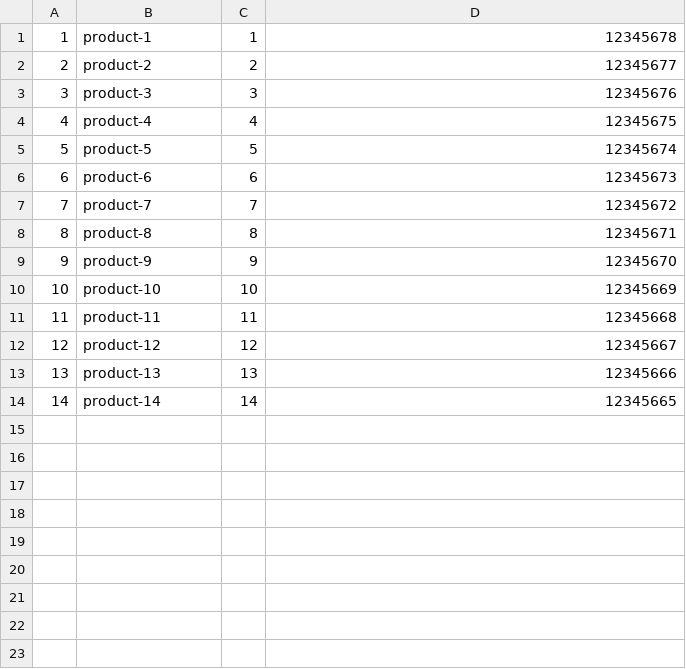
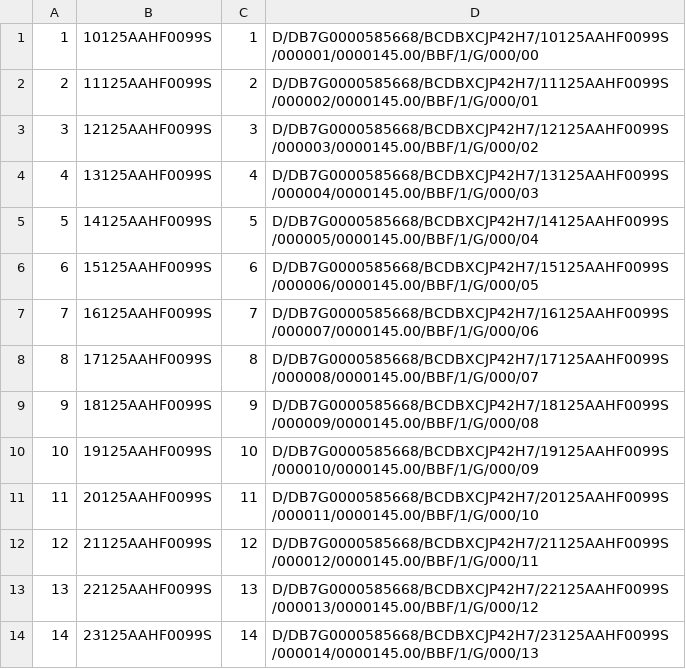
Before and after one commit to jasonjpulikkottil/transaction_manager, a CSV file: sample.csv, drawn as a sheet.

```diff
--- a/sample.csv
+++ b/sample.csv
@@ -1,14 +1,14 @@
-1,product-1,1,12345678
-2,product-2,2,12345677
-3,product-3,3,12345676
-4,product-4,4,12345675
-5,product-5,5,12345674
-6,product-6,6,12345673
-7,product-7,7,12345672
-8,product-8,8,12345671
-9,product-9,9,12345670
-10,product-10,10,12345669
-11,product-11,11,12345668
-12,product-12,12,12345667
-13,product-13,13,12345666
-14,product-14,14,12345665
+1,10125AAHF0099S,1,D/DB7G0000585668/BCDBXCJP42H7/10125AAHF0099S /000001/0000145.00/BBF/1/G/000/00
+2,11125AAHF0099S,2,D/DB7G0000585668/BCDBXCJP42H7/11125AAHF0099S /000002/0000145.00/BBF/1/G/000/01
+3,12125AAHF0099S,3,D/DB7G0000585668/BCDBXCJP42H7/12125AAHF0099S /000003/0000145.00/BBF/1/G/000/02
+4,13125AAHF0099S,4,D/DB7G0000585668/BCDBXCJP42H7/13125AAHF0099S /000004/0000145.00/BBF/1/G/000/03
+5,14125AAHF0099S,5,D/DB7G0000585668/BCDBXCJP42H7/14125AAHF0099S /000005/0000145.00/BBF/1/G/000/04
+6,15125AAHF0099S,6,D/DB7G0000585668/BCDBXCJP42H7/15125AAHF0099S /000006/0000145.00/BBF/1/G/000/05
+7,16125AAHF0099S,7,D/DB7G0000585668/BCDBXCJP42H7/16125AAHF0099S /000007/0000145.00/BBF/1/G/000/06
+8,17125AAHF0099S,8,D/DB7G0000585668/BCDBXCJP42H7/17125AAHF0099S /000008/0000145.00/BBF/1/G/000/07
+9,18125AAHF0099S,9,D/DB7G0000585668/BCDBXCJP42H7/18125AAHF0099S /000009/0000145.00/BBF/1/G/000/08
+10,19125AAHF0099S,10,D/DB7G0000585668/BCDBXCJP42H7/19125AAHF0099S /000010/0000145.00/BBF/1/G/000/09
+11,20125AAHF0099S,11,D/DB7G0000585668/BCDBXCJP42H7/20125AAHF0099S /000011/0000145.00/BBF/1/G/000/10
+12,21125AAHF0099S,12,D/DB7G0000585668/BCDBXCJP42H7/21125AAHF0099S /000012/0000145.00/BBF/1/G/000/11
+13,22125AAHF0099S,13,D/DB7G0000585668/BCDBXCJP42H7/22125AAHF0099S /000013/0000145.00/BBF/1/G/000/12
+14,23125AAHF0099S,14,D/DB7G0000585668/BCDBXCJP42H7/23125AAHF0099S /000014/0000145.00/BBF/1/G/000/13
```
Also changed, not shown: 11 other files.
